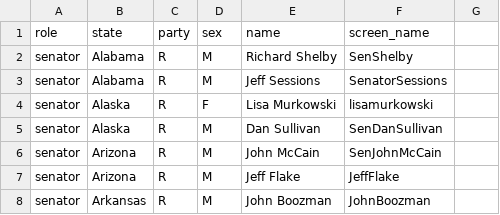
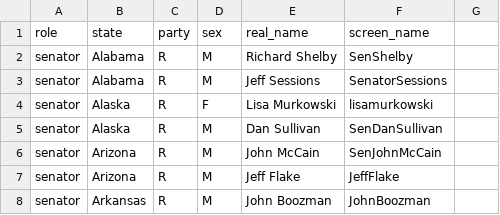
Before and after one commit to shiranmazor/DB_Project, a CSV file: Utillities/Congress.csv, drawn as a sheet; only a part is shown.

Commit message:
Changed the name field to real_name

```diff
--- a/Utillities/Congress.csv
+++ b/Utillities/Congress.csv
@@ -1,2 +1,2 @@
-role,state,party,sex,name,screen_name,
+role,state,party,sex,real_name,screen_name,
 senator,Alabama,R,M,Richard Shelby,SenShelby,
```
